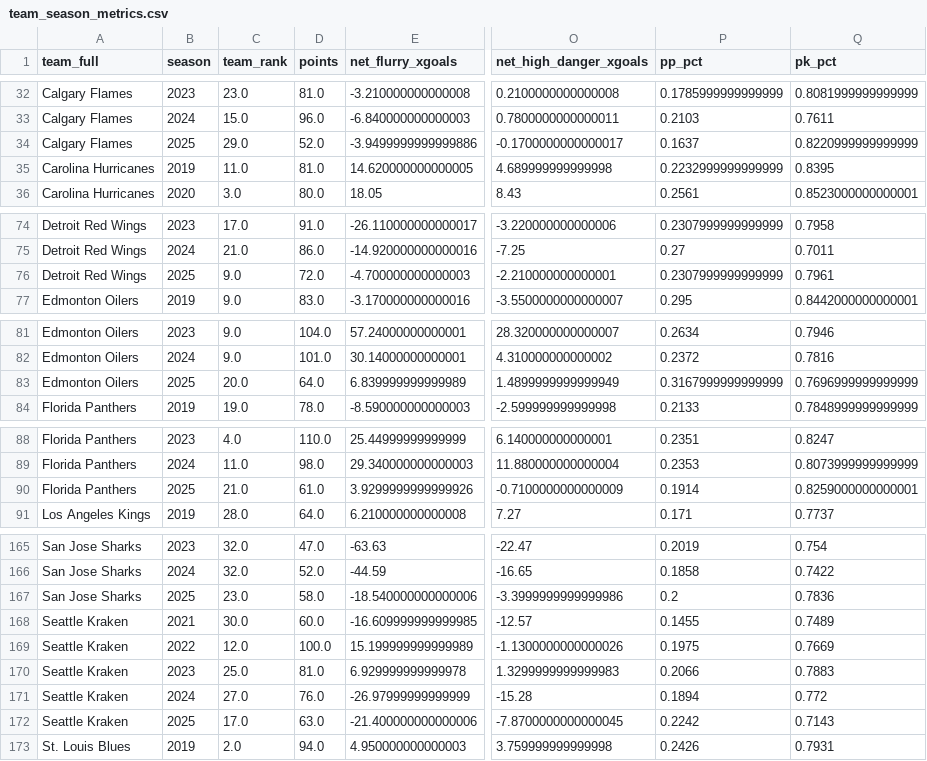
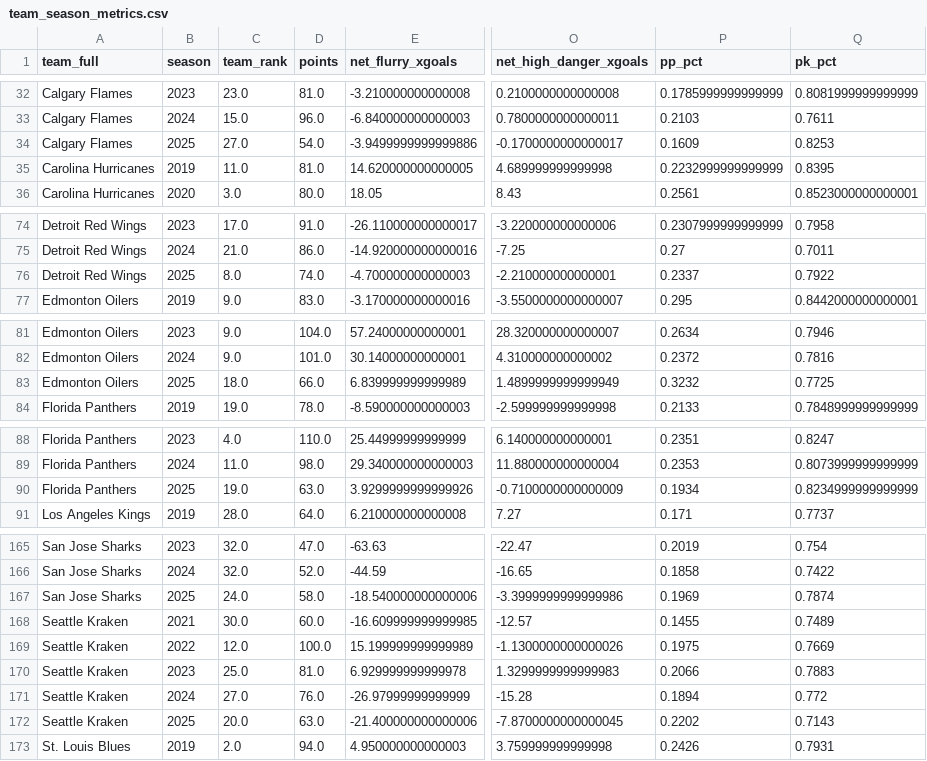
Before and after one commit to Jburn042/sens_analytics, a CSV file: data/team_season_metrics.csv, drawn as a sheet; only a part is shown, gaps mark what is left out; the diff covers the shown part only; the diff names each change by its address in the sheet, - before the commit and + after, or states it on an @@ line.

```diff
--- a/data/team_season_metrics.csv
+++ b/data/team_season_metrics.csv
-C34 (team_rank): 29.0
+C34 (team_rank): 27.0
-D34 (points): 52.0
+D34 (points): 54.0
-P34 (pp_pct): 0.1637
+P34 (pp_pct): 0.1609
-Q34 (pk_pct): 0.8220999999999999
+Q34 (pk_pct): 0.8253
-C76 (team_rank): 9.0
+C76 (team_rank): 8.0
-D76 (points): 72.0
+D76 (points): 74.0
-P76 (pp_pct): 0.2307999999999999
+P76 (pp_pct): 0.2337
-Q76 (pk_pct): 0.7961
+Q76 (pk_pct): 0.7922
-C83 (team_rank): 20.0
+C83 (team_rank): 18.0
-D83 (points): 64.0
+D83 (points): 66.0
-P83 (pp_pct): 0.3167999999999999
+P83 (pp_pct): 0.3232
-Q83 (pk_pct): 0.7696999999999999
+Q83 (pk_pct): 0.7725
-C90 (team_rank): 21.0
+C90 (team_rank): 19.0
-D90 (points): 61.0
+D90 (points): 63.0
-P90 (pp_pct): 0.1914
+P90 (pp_pct): 0.1934
-Q90 (pk_pct): 0.8259000000000001
+Q90 (pk_pct): 0.8234999999999999
-C167 (team_rank): 23.0
+C167 (team_rank): 24.0
-P167 (pp_pct): 0.2
+P167 (pp_pct): 0.1969
-Q167 (pk_pct): 0.7836
+Q167 (pk_pct): 0.7874
-C172 (team_rank): 17.0
+C172 (team_rank): 20.0
-P172 (pp_pct): 0.2242
+P172 (pp_pct): 0.2202
```
Also changed, not shown: 57 edited cells elsewhere in this file.
